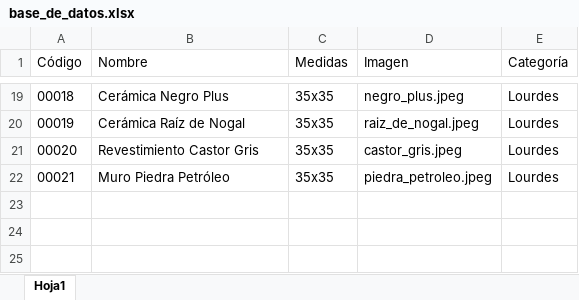
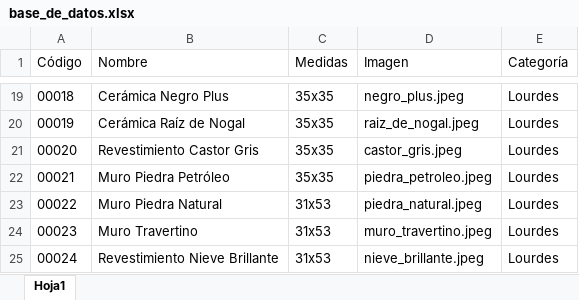
Before and after one commit to mdelfinasolis/materiales_del_litoral, an Excel workbook: base_de_datos.xlsx, sheet Hoja1, drawn as a sheet; only a part is shown, gaps mark what is left out; values as stored, in another font and other column widths than the file's, no borders; the diff names each change by its address in the sheet, - before the commit and + after, or states it on an @@ line.

Commit message:
funcionamiento de Lourdes

```diff
--- a/base_de_datos.xlsx (sheet Hoja1)
+++ b/base_de_datos.xlsx (sheet Hoja1)
+row 23: 00022 | Muro Piedra Natural | 31x53 | piedra_natural.jpeg | Lourdes
+row 24: 00023 | Muro Travertino | 31x53 | muro_travertino.jpeg | Lourdes
+row 25: 00024 | Revestimiento Nieve Brillante | 31x53 | nieve_brillante.jpeg | Lourdes
```
Also changed, not shown: 7 other files.
